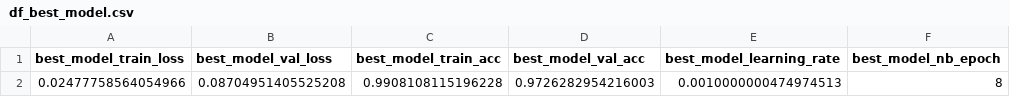
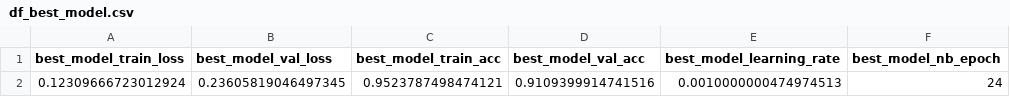
Before and after one commit to fazildgr8/myotron_wrist_control, a CSV file: df_best_model.csv, drawn as a sheet; removed rows and columns are numbered as before the commit, all else as after; the diff names each change by its address in the sheet, - before the commit and + after, or states it on an @@ line.

```diff
--- a/df_best_model.csv
+++ b/df_best_model.csv
-row 2: 0.02477758564054966 | 0.08704951405525208 | 0.9908108115196228 | 0.9726282954216003 | 0.0010000000474974513 | 8
+row 2: 0.12309666723012924 | 0.23605819046497345 | 0.9523787498474121 | 0.9109399914741516 | 0.0010000000474974513 | 24
```
Also changed, not shown: history.csv, 30 other files.
